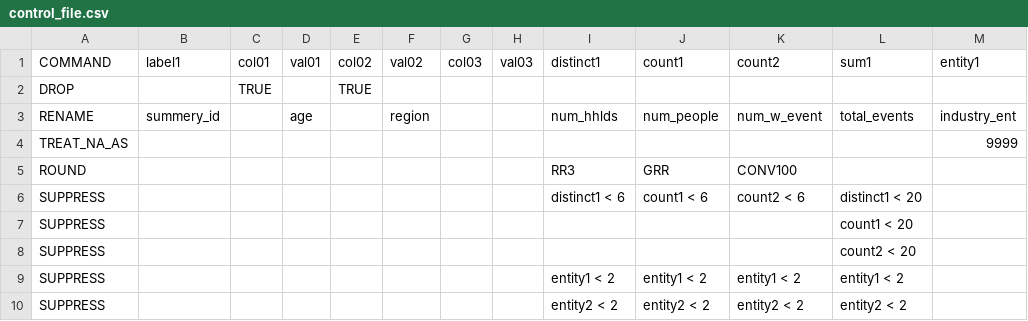
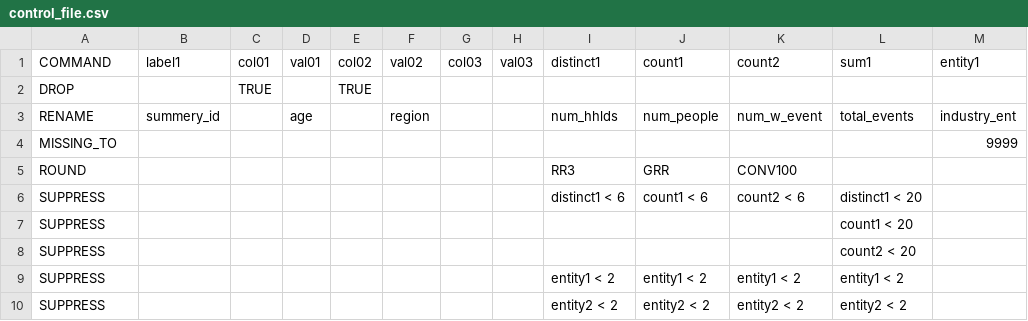
Before and after one commit to nz-social-investment-agency/ADAPT, a CSV file: inst/extdata/testing/confidential_tool/control_file.csv, drawn as a sheet; only a part is shown; the diff names each change by its address in the sheet, - before the commit and + after, or states it on an @@ line.

Commit message:
Confidential tool first draft. Awaiting worked exampels then full testing.

```diff
--- a/inst/extdata/testing/confidential_tool/control_file.csv
+++ b/inst/extdata/testing/confidential_tool/control_file.csv
-A4 (COMMAND): TREAT_NA_AS
+A4 (COMMAND): MISSING_TO
```
Also changed, not shown: 13 other files.
